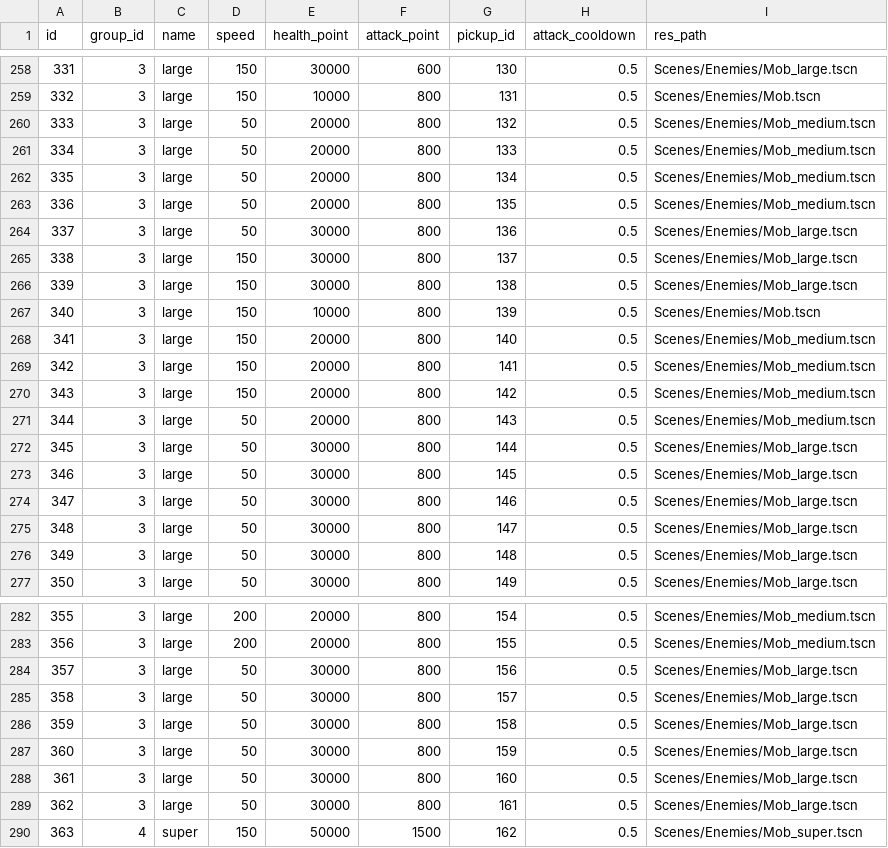
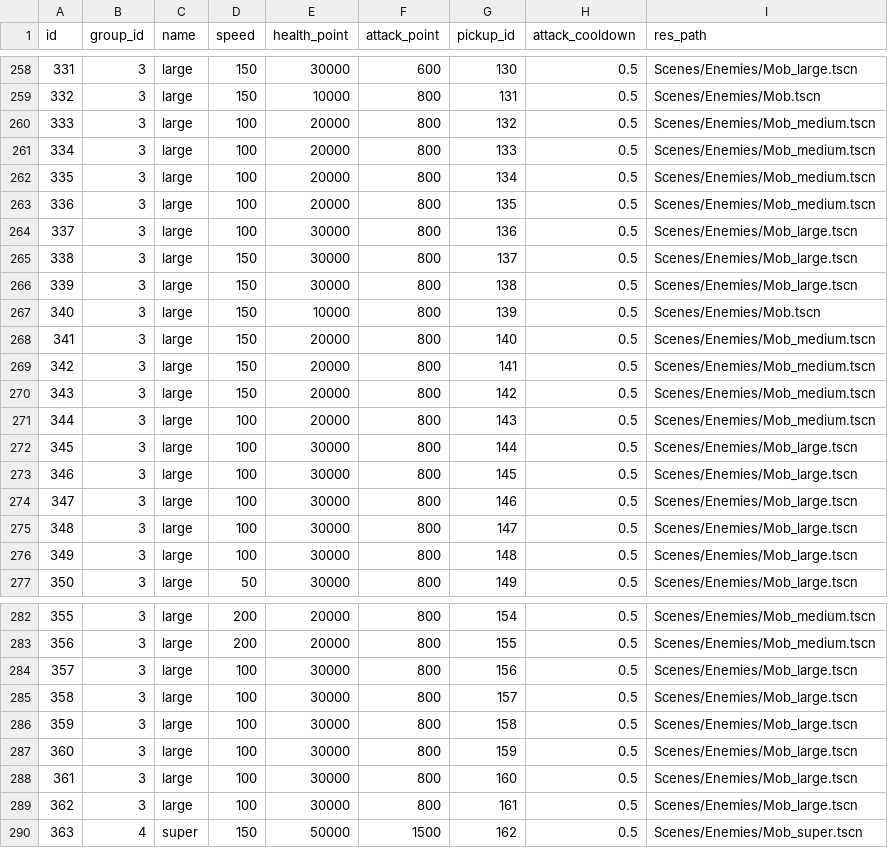
Before and after one commit to fuutou89/project_howmanyexcalibur, a CSV file: Game/datas/Enemy.csv, drawn as a sheet; only a part is shown, gaps mark what is left out; the diff covers the shown part only.

```diff
--- a/Game/datas/Enemy.csv
+++ b/Game/datas/Enemy.csv
@@ -259,7 +259,7 @@ id,group_id,name,speed,health_point,attack_point,pickup_id,attack_cooldown,res_p
 332,3,large,150,10000,800,131,0.5,Scenes/Enemies/Mob.tscn
-333,3,large,50,20000,800,132,0.5,Scenes/Enemies/Mob_medium.tscn
-334,3,large,50,20000,800,133,0.5,Scenes/Enemies/Mob_medium.tscn
-335,3,large,50,20000,800,134,0.5,Scenes/Enemies/Mob_medium.tscn
-336,3,large,50,20000,800,135,0.5,Scenes/Enemies/Mob_medium.tscn
-337,3,large,50,30000,800,136,0.5,Scenes/Enemies/Mob_large.tscn
+333,3,large,100,20000,800,132,0.5,Scenes/Enemies/Mob_medium.tscn
+334,3,large,100,20000,800,133,0.5,Scenes/Enemies/Mob_medium.tscn
+335,3,large,100,20000,800,134,0.5,Scenes/Enemies/Mob_medium.tscn
+336,3,large,100,20000,800,135,0.5,Scenes/Enemies/Mob_medium.tscn
+337,3,large,100,30000,800,136,0.5,Scenes/Enemies/Mob_large.tscn
 338,3,large,150,30000,800,137,0.5,Scenes/Enemies/Mob_large.tscn
@@ -270,8 +270,8 @@ id,group_id,name,speed,health_point,attack_point,pickup_id,attack_cooldown,res_p
 343,3,large,150,20000,800,142,0.5,Scenes/Enemies/Mob_medium.tscn
-344,3,large,50,20000,800,143,0.5,Scenes/Enemies/Mob_medium.tscn
-345,3,large,50,30000,800,144,0.5,Scenes/Enemies/Mob_large.tscn
-346,3,large,50,30000,800,145,0.5,Scenes/Enemies/Mob_large.tscn
-347,3,large,50,30000,800,146,0.5,Scenes/Enemies/Mob_large.tscn
-348,3,large,50,30000,800,147,0.5,Scenes/Enemies/Mob_large.tscn
-349,3,large,50,30000,800,148,0.5,Scenes/Enemies/Mob_large.tscn
+344,3,large,100,20000,800,143,0.5,Scenes/Enemies/Mob_medium.tscn
+345,3,large,100,30000,800,144,0.5,Scenes/Enemies/Mob_large.tscn
+346,3,large,100,30000,800,145,0.5,Scenes/Enemies/Mob_large.tscn
+347,3,large,100,30000,800,146,0.5,Scenes/Enemies/Mob_large.tscn
+348,3,large,100,30000,800,147,0.5,Scenes/Enemies/Mob_large.tscn
+349,3,large,100,30000,800,148,0.5,Scenes/Enemies/Mob_large.tscn
 350,3,large,50,30000,800,149,0.5,Scenes/Enemies/Mob_large.tscn
@@ -283,8 +283,8 @@ id,group_id,name,speed,health_point,attack_point,pickup_id,attack_cooldown,res_p
 356,3,large,200,20000,800,155,0.5,Scenes/Enemies/Mob_medium.tscn
-357,3,large,50,30000,800,156,0.5,Scenes/Enemies/Mob_large.tscn
-358,3,large,50,30000,800,157,0.5,Scenes/Enemies/Mob_large.tscn
-359,3,large,50,30000,800,158,0.5,Scenes/Enemies/Mob_large.tscn
-360,3,large,50,30000,800,159,0.5,Scenes/Enemies/Mob_large.tscn
-361,3,large,50,30000,800,160,0.5,Scenes/Enemies/Mob_large.tscn
-362,3,large,50,30000,800,161,0.5,Scenes/Enemies/Mob_large.tscn
+357,3,large,100,30000,800,156,0.5,Scenes/Enemies/Mob_large.tscn
+358,3,large,100,30000,800,157,0.5,Scenes/Enemies/Mob_large.tscn
+359,3,large,100,30000,800,158,0.5,Scenes/Enemies/Mob_large.tscn
+360,3,large,100,30000,800,159,0.5,Scenes/Enemies/Mob_large.tscn
+361,3,large,100,30000,800,160,0.5,Scenes/Enemies/Mob_large.tscn
+362,3,large,100,30000,800,161,0.5,Scenes/Enemies/Mob_large.tscn
 363,4,super,150,50000,1500,162,0.5,Scenes/Enemies/Mob_super.tscn
```
Also changed, not shown: 8 edited cells elsewhere in this file, Game/datas/ExcaliburAttachment.csv, 36 other files.
